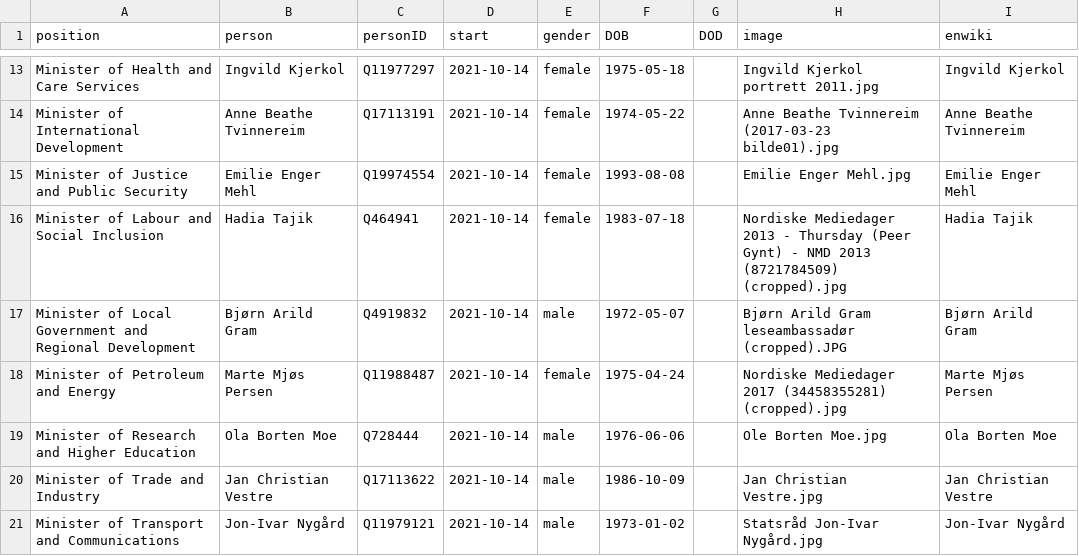
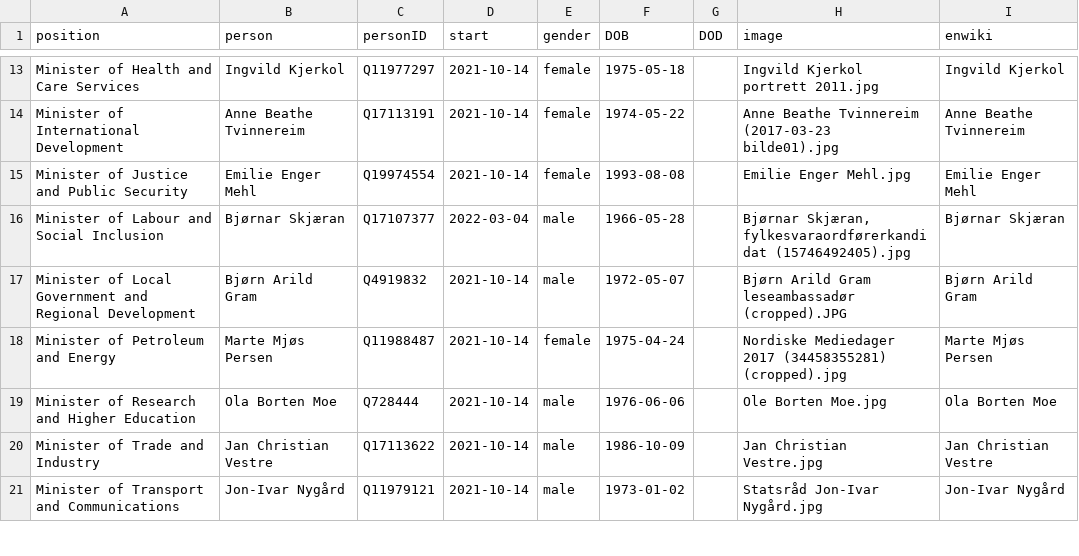
Before and after one commit to every-politician-scrapers/norway-cabinet, a CSV file: html/current.csv, drawn as a sheet; only a part is shown, gaps mark what is left out.

```diff
--- a/html/current.csv
+++ b/html/current.csv
@@ -15,3 +15,3 @@ Minister of International Development,Anne Beathe Tvinnereim,Q17113191,2021-10-1
 Minister of Justice and Public Security,Emilie Enger Mehl,Q19974554,2021-10-14,female,1993-08-08,,Emilie Enger Mehl.jpg,Emilie Enger Mehl
-Minister of Labour and Social Inclusion,Hadia Tajik,Q464941,2021-10-14,female,1983-07-18,,Nordiske Mediedager 2013 - Thursday (Peer Gynt) - NMD 2013 (8721784509) (cropped).jpg,Hadia Tajik
+Minister of Labour and Social Inclusion,Bjørnar Skjæran,Q17107377,2022-03-04,male,1966-05-28,,"Bjørnar Skjæran, fylkesvaraordførerkandidat (15746492405).jpg",Bjørnar Skjæran
 Minister of Local Government and Regional Development,Bjørn Arild Gram,Q4919832,2021-10-14,male,1972-05-07,,Bjørn Arild Gram leseambassadør (cropped).JPG,Bjørn Arild Gram
```
Also changed, not shown: html/holders21.csv, html/legislators.csv, 1 other file.
